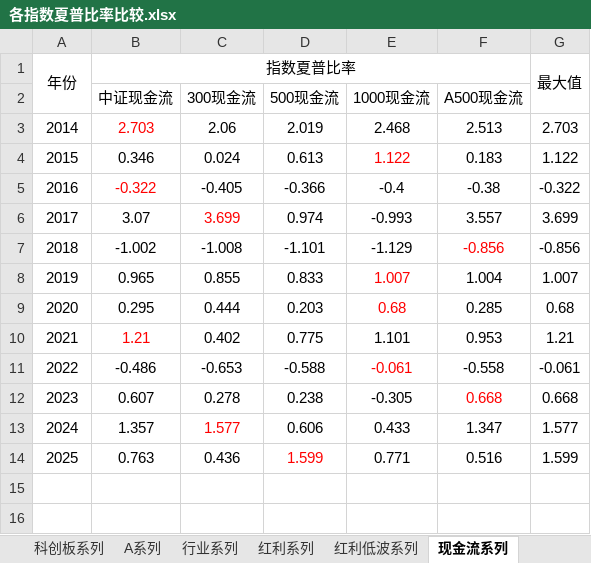
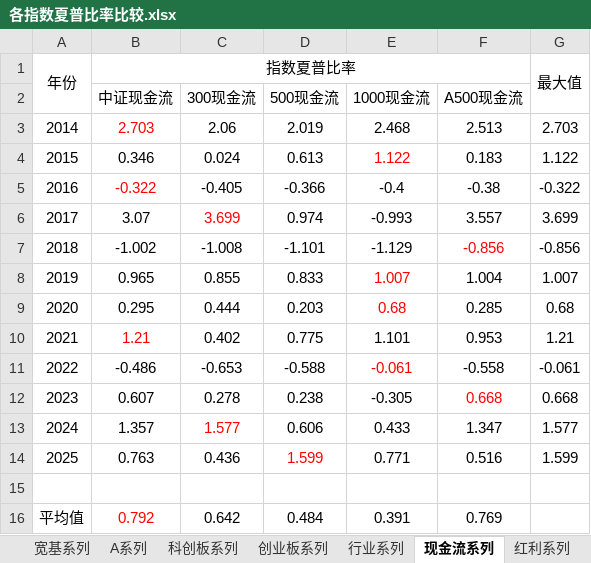
Before and after one commit to xinjie-just/main-index-analysis, an Excel workbook: 各指数夏普比率比较.xlsx, sheet 现金流系列, drawn as a sheet; values as stored, in another font and other column widths than the file's, no borders; the diff names each change by its address in the sheet, - before the commit and + after, or states it on an @@ line.

```diff
--- a/各指数夏普比率比较.xlsx (sheet 现金流系列)
+++ b/各指数夏普比率比较.xlsx (sheet 现金流系列)
+sheet tab: 创业板系列
@@ sheet tab order changed: 宽基系列 | A系列 | 科创板系列 | 创业板系列 | 行业系列 | 现金流系列 | 红利系列 @@
+row 15: (empty)
+row 16: 平均值 | 0.792 | 0.642 | 0.484 | 0.391 | 0.769
```
Also changed, not shown: sheet 红利系列, sheet 行业系列, sheet 红利低波系列, sheet 宽基系列, sheet 科创板系列, sheet A系列, formulas that keep their value, 主要指数介绍.xlsx, 创业板50-创业板指-创业200-创业板综_夏普比率.xlsx, 16 other files.
